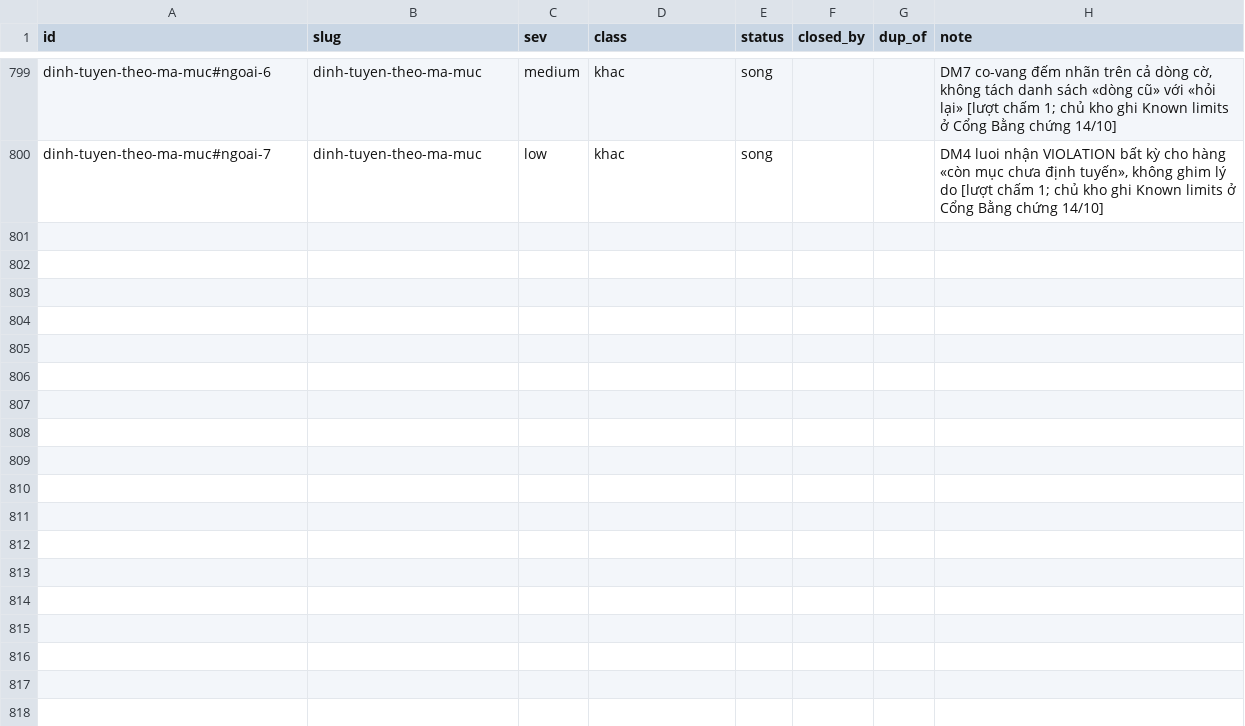
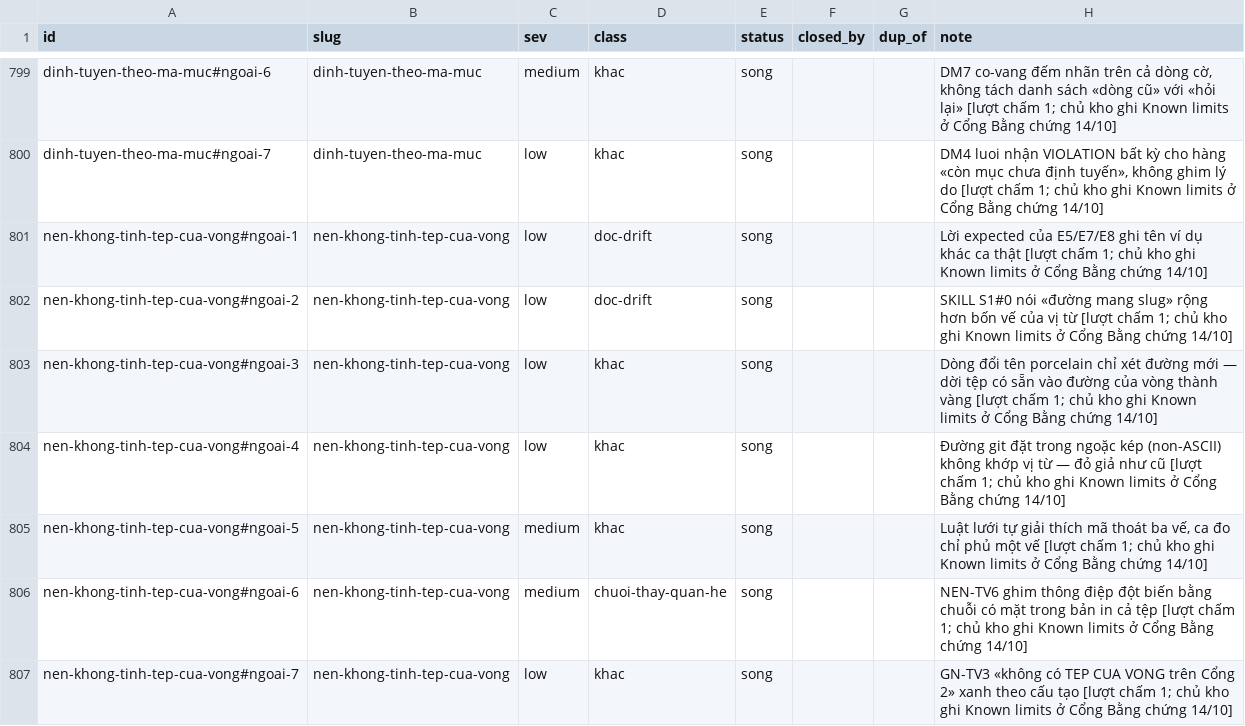
Before and after one commit to phanlemanh/acceptance-gate-kit, a TSV file: docs/research/known-limits-ledger.tsv, drawn as a sheet; only a part is shown, gaps mark what is left out; the diff names each change by its address in the sheet, - before the commit and + after, or states it on an @@ line.

```diff
--- a/docs/research/known-limits-ledger.tsv
+++ b/docs/research/known-limits-ledger.tsv
+row 801: nen-khong-tinh-tep-cua-vong#ngoai-1 | nen-khong-tinh-tep-cua-vong | low | doc-drift | song |  |  | Lời expected của E5/E7/E8 ghi tên ví dụ khác ca thật [lượt chấm 1; chủ kho ghi Known limits ở Cổng Bằng chứng 14/10]
+row 802: nen-khong-tinh-tep-cua-vong#ngoai-2 | nen-khong-tinh-tep-cua-vong | low | doc-drift | song |  |  | SKILL S1#0 nói «đường mang slug» rộng hơn bốn vế của vị từ [lượt chấm 1; chủ kho ghi Known limits ở Cổng Bằng chứng 14/10]
+row 803: nen-khong-tinh-tep-cua-vong#ngoai-3 | nen-khong-tinh-tep-cua-vong | low | khac | song |  |  | Dòng đổi tên porcelain chỉ xét đường mới — dời tệp có sẵn vào đường của vòng thành vàng [lượt chấm 1; chủ kho ghi Known limits ở Cổng Bằng chứng 14/10]
+row 804: nen-khong-tinh-tep-cua-vong#ngoai-4 | nen-khong-tinh-tep-cua-vong | low | khac | song |  |  | Đường git đặt trong ngoặc kép (non-ASCII) không khớp vị từ — đỏ giả như cũ [lượt chấm 1; chủ kho ghi Known limits ở Cổng Bằng chứng 14/10]
+row 805: nen-khong-tinh-tep-cua-vong#ngoai-5 | nen-khong-tinh-tep-cua-vong | medium | khac | song |  |  | Luật lưới tự giải thích mã thoát ba vế, ca đo chỉ phủ một vế [lượt chấm 1; chủ kho ghi Known limits ở Cổng Bằng chứng 14/10]
+row 806: nen-khong-tinh-tep-cua-vong#ngoai-6 | nen-khong-tinh-tep-cua-vong | medium | chuoi-thay-quan-he | song |  |  | NEN-TV6 ghim thông điệp đột biến bằng chuỗi có mặt trong bản in cả tệp [lượt chấm 1; chủ kho ghi Known limits ở Cổng Bằng chứng 14/10]
+row 807: nen-khong-tinh-tep-cua-vong#ngoai-7 | nen-khong-tinh-tep-cua-vong | low | khac | song |  |  | GN-TV3 «không có TEP CUA VONG trên Cổng 2» xanh theo cấu tạo [lượt chấm 1; chủ kho ghi Known limits ở Cổng Bằng chứng 14/10]
```
Also changed, not shown: 6 other files.
